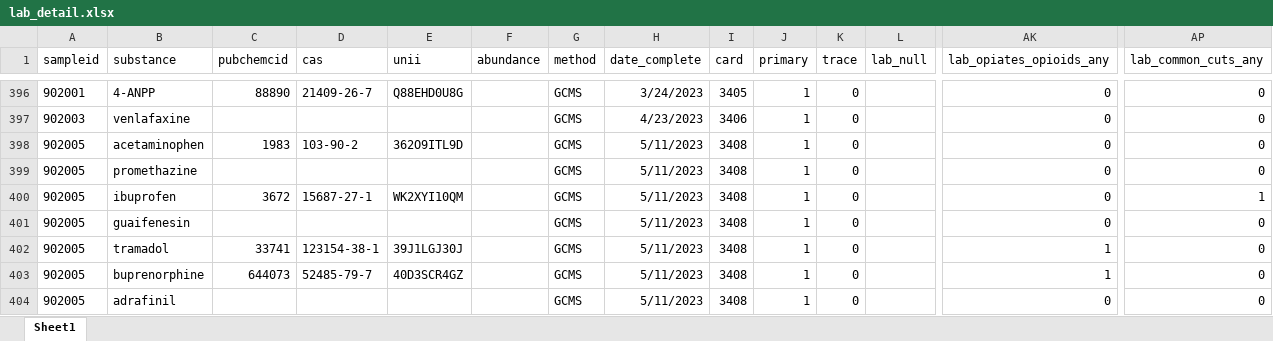
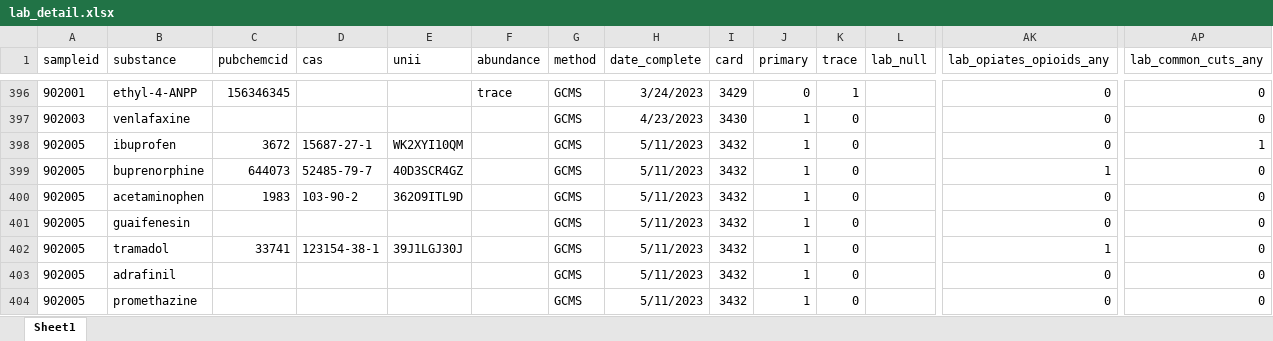
Before and after one commit to opioiddatalab/drugchecking, an Excel workbook: datasets/selfservice/TN/lab_detail.xlsx, sheet Sheet1, drawn as a sheet; only a part is shown, gaps mark what is left out; values as stored, in another font and other column widths than the file's, no borders; the diff covers the shown part only; the diff names each change by its address in the sheet, - before the commit and + after, or states it on an @@ line.

```diff
--- a/datasets/selfservice/TN/lab_detail.xlsx (sheet Sheet1)
+++ b/datasets/selfservice/TN/lab_detail.xlsx (sheet Sheet1)
-B396 (substance): 4-ANPP
+B396 (substance): ethyl-4-ANPP
-C396 (pubchemcid): 88890
+C396 (pubchemcid): 156346345
-D396 (cas): 21409-26-7
+D396 (cas): (empty)
-E396 (unii): Q88EHD0U8G
+E396 (unii): (empty)
-F396 (abundance): (empty)
+F396 (abundance): trace
-I396 (card): 3405
+I396 (card): 3429
-J396 (primary): 1
+J396 (primary): 0
-K396 (trace): 0
+K396 (trace): 1
-I397 (card): 3406
+I397 (card): 3430
-B398 (substance): acetaminophen
+B398 (substance): ibuprofen
-C398 (pubchemcid): 1983
+C398 (pubchemcid): 3672
-D398 (cas): 103-90-2
+D398 (cas): 15687-27-1
-E398 (unii): 362O9ITL9D
+E398 (unii): WK2XYI10QM
-I398:I404 (card): 3408
+I398:I404 (card): 3432
-AP398 (lab_common_cuts_any): 0
+AP398 (lab_common_cuts_any): 1
-B399 (substance): promethazine
+B399 (substance): buprenorphine
-C399 (pubchemcid): (empty)
+C399 (pubchemcid): 644073
-D399 (cas): (empty)
+D399 (cas): 52485-79-7
-E399 (unii): (empty)
+E399 (unii): 40D3SCR4GZ
-AK399 (lab_opiates_opioids_any): 0
+AK399 (lab_opiates_opioids_any): 1
-B400 (substance): ibuprofen
+B400 (substance): acetaminophen
-C400 (pubchemcid): 3672
+C400 (pubchemcid): 1983
-D400 (cas): 15687-27-1
+D400 (cas): 103-90-2
-E400 (unii): WK2XYI10QM
+E400 (unii): 362O9ITL9D
-AP400 (lab_common_cuts_any): 1
+AP400 (lab_common_cuts_any): 0
-B403 (substance): buprenorphine
+B403 (substance): adrafinil
-C403 (pubchemcid): 644073
+C403 (pubchemcid): (empty)
-D403 (cas): 52485-79-7
+D403 (cas): (empty)
-E403 (unii): 40D3SCR4GZ
+E403 (unii): (empty)
-AK403 (lab_opiates_opioids_any): 1
+AK403 (lab_opiates_opioids_any): 0
-B404 (substance): adrafinil
+B404 (substance): promethazine
```
Also changed, not shown: 186 moved rows and 854 edited cells elsewhere in this sheet, datasets/labservice/unc_gcms.xlsx, datasets/selfservice/WA/analysis_dataset.xlsx, 57 other files.
